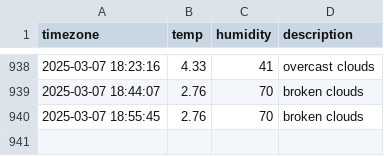
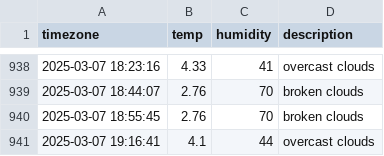
Before and after one commit to parkdohyeon0428/seoul_weather, a CSV file: seoul_weather.csv, drawn as a sheet; only a part is shown, gaps mark what is left out; the diff names each change by its address in the sheet, - before the commit and + after, or states it on an @@ line.

```diff
--- a/seoul_weather.csv
+++ b/seoul_weather.csv
+row 941: 2025-03-07 19:16:41 | 4.1 | 44 | overcast clouds
```
